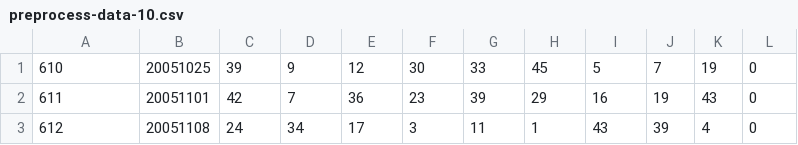
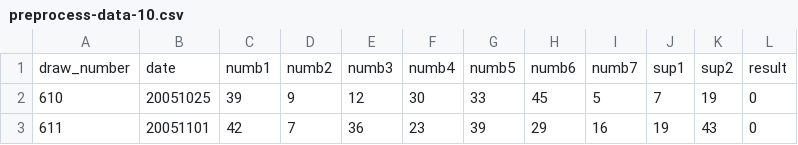
Before and after one commit to luke-zhou/tensorflow-practice, a CSV file: lottery/resource/preprocess-data-10.csv, drawn as a sheet; only a part is shown; the shorter side is filled out with more unchanged rows; the diff names each change by its address in the sheet, - before the commit and + after, or states it on an @@ line.

```diff
--- a/lottery/resource/preprocess-data-10.csv
+++ b/lottery/resource/preprocess-data-10.csv
+row 1: draw_number | date | numb1 | numb2 | numb3 | numb4 | numb5 | numb6 | numb7 | sup1 | sup2 | result
```
Also changed, not shown: lottery/resource/preprocess-data-11.csv, lottery/resource/preprocess-data-12.csv, 44 other files.
